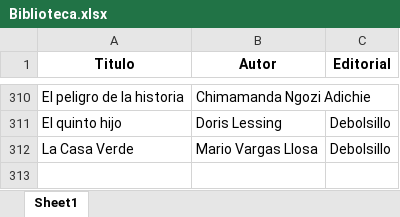
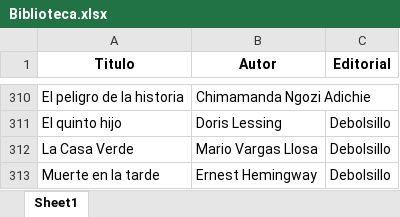
Before and after one commit to SantiagoFerreiraCampos/Biblioteca, an Excel workbook: data/nini/Biblioteca.xlsx, sheet Sheet1, drawn as a sheet; only a part is shown, gaps mark what is left out; values as stored, in another font and other column widths than the file's, no borders; the diff names each change by its address in the sheet, - before the commit and + after, or states it on an @@ line.

Commit message:
Added new book: Muerte en la tarde by Ernest Hemingway in Nini's library

```diff
--- a/data/nini/Biblioteca.xlsx (sheet Sheet1)
+++ b/data/nini/Biblioteca.xlsx (sheet Sheet1)
+row 313: Muerte en la tarde | Ernest Hemingway | Debolsillo
```
